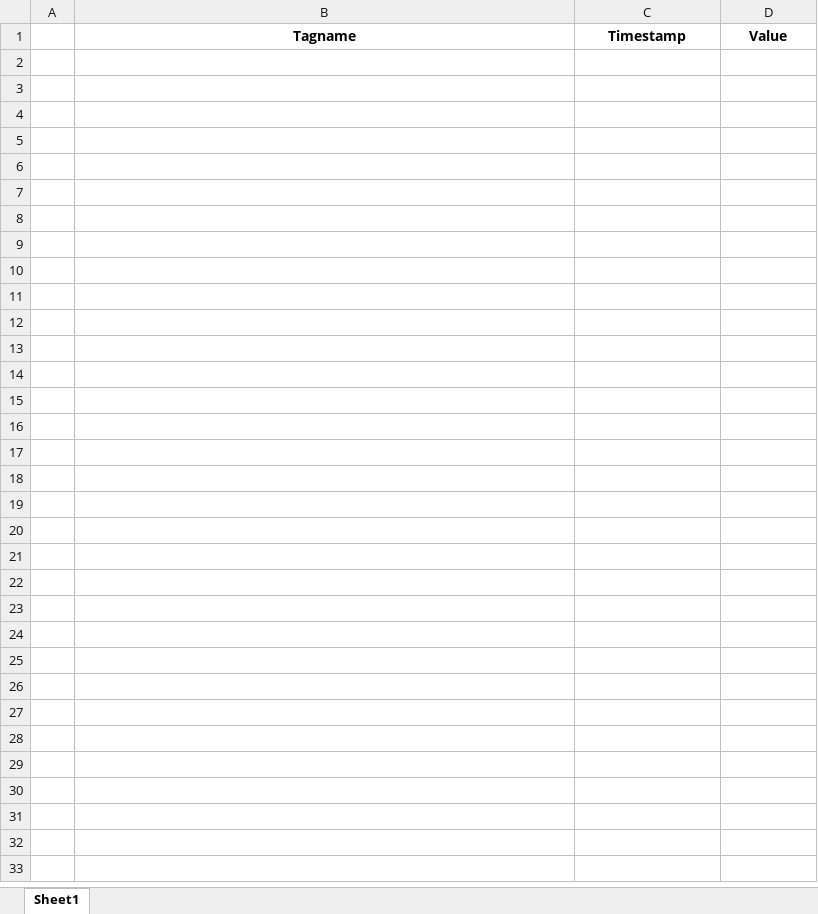
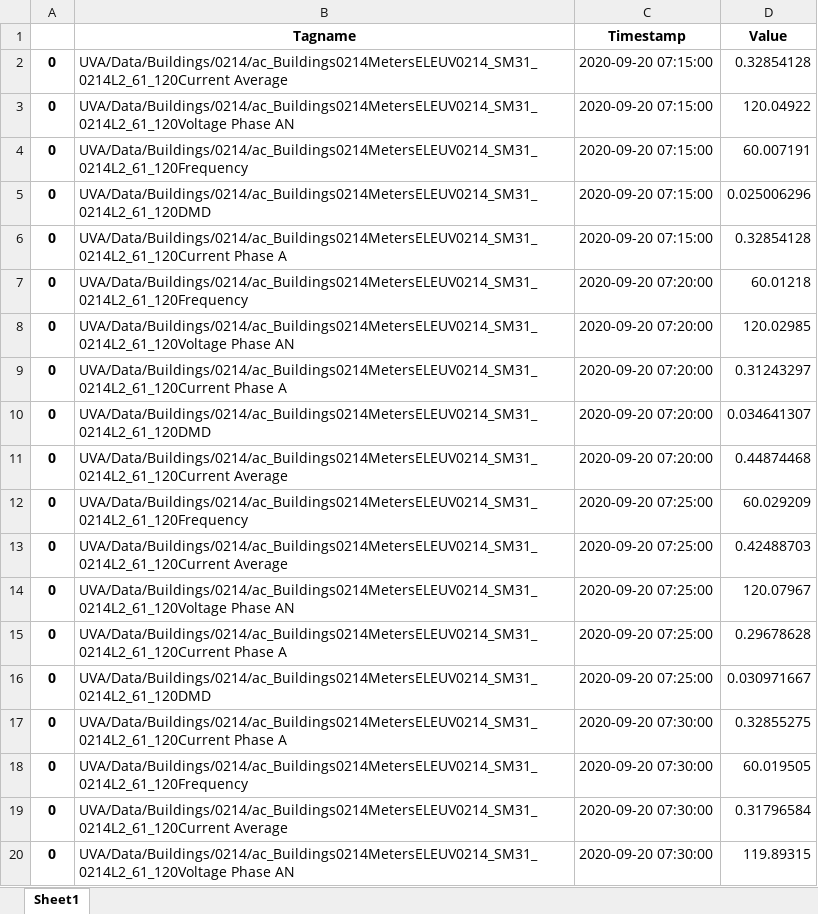
Before and after one commit to paul-is-ok/EnergyConsumptionResearch, an Excel workbook: ELEUV0214_SM22_0214L2_30.xlsx, sheet Sheet1, drawn as a sheet; only a part is shown; values as stored, in another font and other column widths than the file's, no borders; the diff covers the shown part only; the diff names each change by its address in the sheet, - before the commit and + after, or states it on an @@ line.

```diff
--- a/ELEUV0214_SM22_0214L2_30.xlsx (sheet Sheet1)
+++ b/ELEUV0214_SM22_0214L2_30.xlsx (sheet Sheet1)
+row 2: 0 | UVA/Data/Buildings/0214/ac_Buildings0214MetersELEUV0214_SM31_0214L2_61_120Current Average | 2020-09-20 07:15:00 | 0.32854128
+row 3: 0 | UVA/Data/Buildings/0214/ac_Buildings0214MetersELEUV0214_SM31_0214L2_61_120Voltage Phase AN | 2020-09-20 07:15:00 | 120.04922
+row 4: 0 | UVA/Data/Buildings/0214/ac_Buildings0214MetersELEUV0214_SM31_0214L2_61_120Frequency | 2020-09-20 07:15:00 | 60.007191
+row 5: 0 | UVA/Data/Buildings/0214/ac_Buildings0214MetersELEUV0214_SM31_0214L2_61_120DMD | 2020-09-20 07:15:00 | 0.025006296
+row 6: 0 | UVA/Data/Buildings/0214/ac_Buildings0214MetersELEUV0214_SM31_0214L2_61_120Current Phase A | 2020-09-20 07:15:00 | 0.32854128
+row 7: 0 | UVA/Data/Buildings/0214/ac_Buildings0214MetersELEUV0214_SM31_0214L2_61_120Frequency | 2020-09-20 07:20:00 | 60.01218
+row 8: 0 | UVA/Data/Buildings/0214/ac_Buildings0214MetersELEUV0214_SM31_0214L2_61_120Voltage Phase AN | 2020-09-20 07:20:00 | 120.02985
+row 9: 0 | UVA/Data/Buildings/0214/ac_Buildings0214MetersELEUV0214_SM31_0214L2_61_120Current Phase A | 2020-09-20 07:20:00 | 0.31243297
+row 10: 0 | UVA/Data/Buildings/0214/ac_Buildings0214MetersELEUV0214_SM31_0214L2_61_120DMD | 2020-09-20 07:20:00 | 0.034641307
+row 11: 0 | UVA/Data/Buildings/0214/ac_Buildings0214MetersELEUV0214_SM31_0214L2_61_120Current Average | 2020-09-20 07:20:00 | 0.44874468
+row 12: 0 | UVA/Data/Buildings/0214/ac_Buildings0214MetersELEUV0214_SM31_0214L2_61_120Frequency | 2020-09-20 07:25:00 | 60.029209
+row 13: 0 | UVA/Data/Buildings/0214/ac_Buildings0214MetersELEUV0214_SM31_0214L2_61_120Current Average | 2020-09-20 07:25:00 | 0.42488703
+row 14: 0 | UVA/Data/Buildings/0214/ac_Buildings0214MetersELEUV0214_SM31_0214L2_61_120Voltage Phase AN | 2020-09-20 07:25:00 | 120.07967
+row 15: 0 | UVA/Data/Buildings/0214/ac_Buildings0214MetersELEUV0214_SM31_0214L2_61_120Current Phase A | 2020-09-20 07:25:00 | 0.29678628
+row 16: 0 | UVA/Data/Buildings/0214/ac_Buildings0214MetersELEUV0214_SM31_0214L2_61_120DMD | 2020-09-20 07:25:00 | 0.030971667
+row 17: 0 | UVA/Data/Buildings/0214/ac_Buildings0214MetersELEUV0214_SM31_0214L2_61_120Current Phase A | 2020-09-20 07:30:00 | 0.32855275
+row 18: 0 | UVA/Data/Buildings/0214/ac_Buildings0214MetersELEUV0214_SM31_0214L2_61_120Frequency | 2020-09-20 07:30:00 | 60.019505
+row 19: 0 | UVA/Data/Buildings/0214/ac_Buildings0214MetersELEUV0214_SM31_0214L2_61_120Current Average | 2020-09-20 07:30:00 | 0.31796584
+row 20: 0 | UVA/Data/Buildings/0214/ac_Buildings0214MetersELEUV0214_SM31_0214L2_61_120Voltage Phase AN | 2020-09-20 07:30:00 | 119.89315
```
Also changed, not shown: 48 added rows elsewhere in this sheet, 30 other files.
